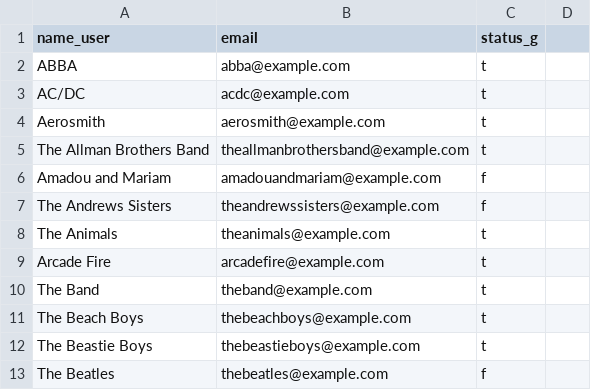
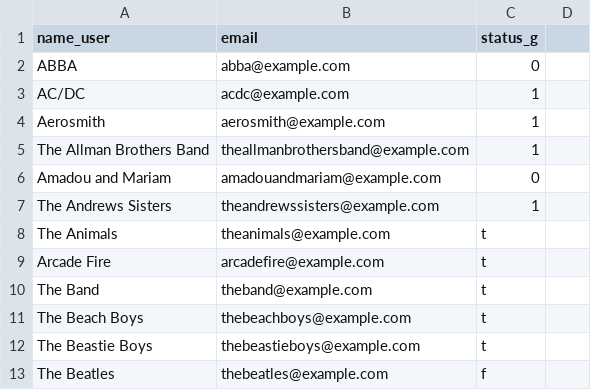
Before and after one commit to napoknot21/noiseBook, a CSV file: data/groupe_data.csv, drawn as a sheet; only a part is shown.

```diff
--- a/data/groupe_data.csv
+++ b/data/groupe_data.csv
@@ -1,8 +1,8 @@
 name_user,email,status_g
-ABBA,abba@example.com,t
-AC/DC,acdc@example.com,t
-Aerosmith,aerosmith@example.com,t
-The Allman Brothers Band,theallmanbrothersband@example.com,t
-Amadou and Mariam,amadouandmariam@example.com,f
-The Andrews Sisters,theandrewssisters@example.com,f
+ABBA,abba@example.com,0
+AC/DC,acdc@example.com,1
+Aerosmith,aerosmith@example.com,1
+The Allman Brothers Band,theallmanbrothersband@example.com,1
+Amadou and Mariam,amadouandmariam@example.com,0
+The Andrews Sisters,theandrewssisters@example.com,1
 The Animals,theanimals@example.com,t
```
Also changed, not shown: 3 other files.
